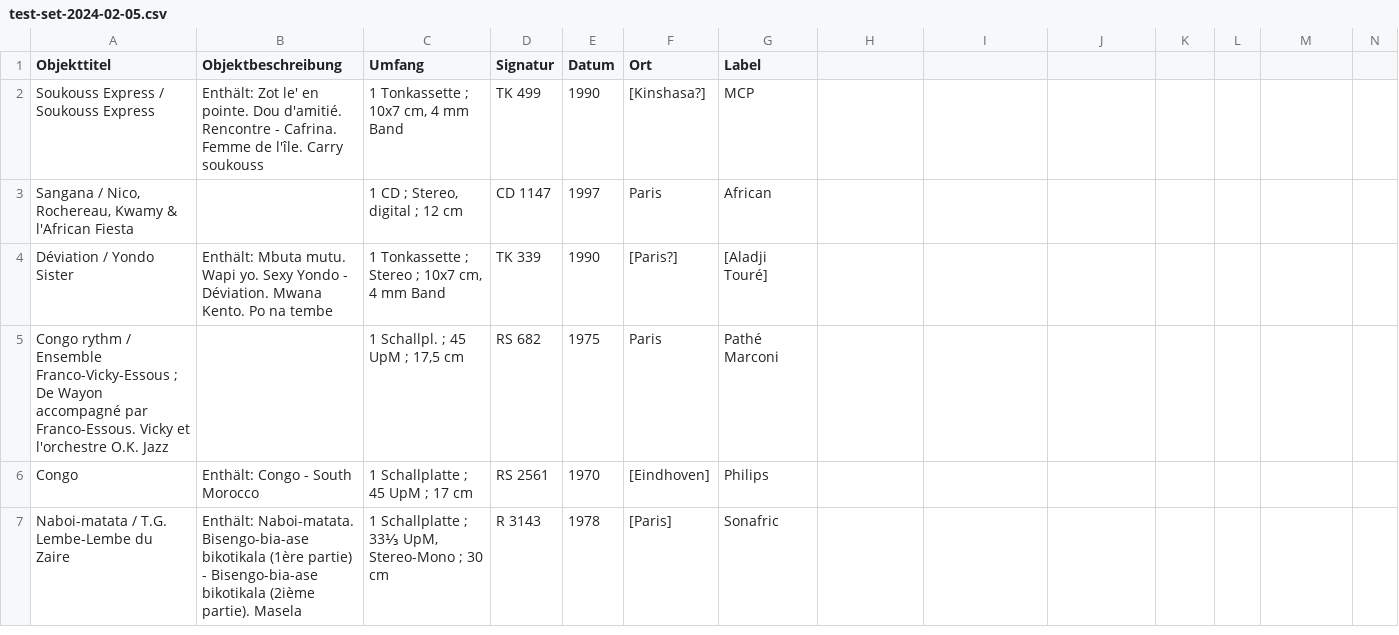
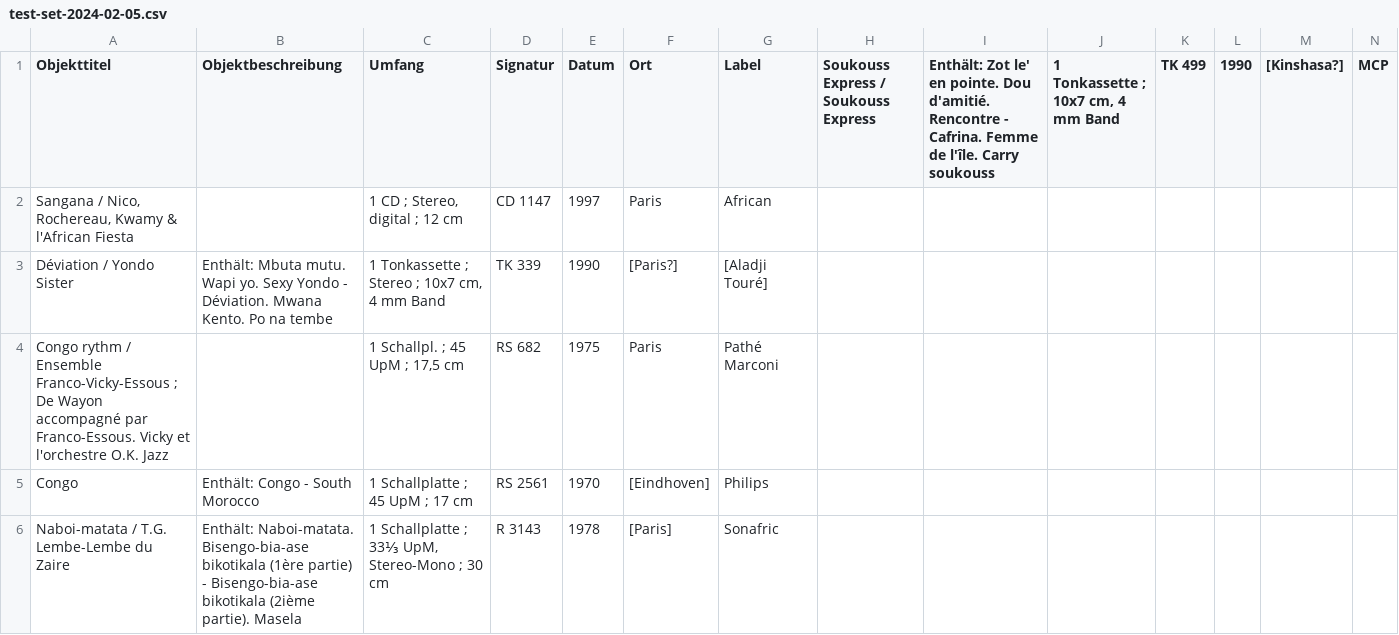
Before and after one commit to ubmainz/cbs2easydb, a CSV file: Examples/test-set-2024-02-05.csv, drawn as a sheet; only a part is shown; the diff names each change by its address in the sheet, - before the commit and + after, or states it on an @@ line.

```diff
--- a/Examples/test-set-2024-02-05.csv
+++ b/Examples/test-set-2024-02-05.csv
-H1: (empty)
+H1: Soukouss Express / Soukouss Express
-I1: (empty)
+I1: Enthält: Zot le' en pointe. Dou d'amitié. Rencontre - Cafrina. Femme de l'île. Carry soukouss
-J1: (empty)
+J1: 1 Tonkassette ; 10x7 cm, 4 mm Band
-K1: (empty)
+K1: TK 499
-L1: (empty)
+L1: 1990
-M1: (empty)
+M1: [Kinshasa?]
-N1: (empty)
+N1: MCP
-row 2: Soukouss Express / Soukouss Express | Enthält: Zot le' en pointe. Dou d'amitié. Rencontre - Cafrina. Femme de l'île. Carry soukouss | 1 Tonkassette ; 10x7 cm, 4 mm Band | TK 499 | 1990 | [Kinshasa?] | MCP
```
Also changed, not shown: 1 other file.
